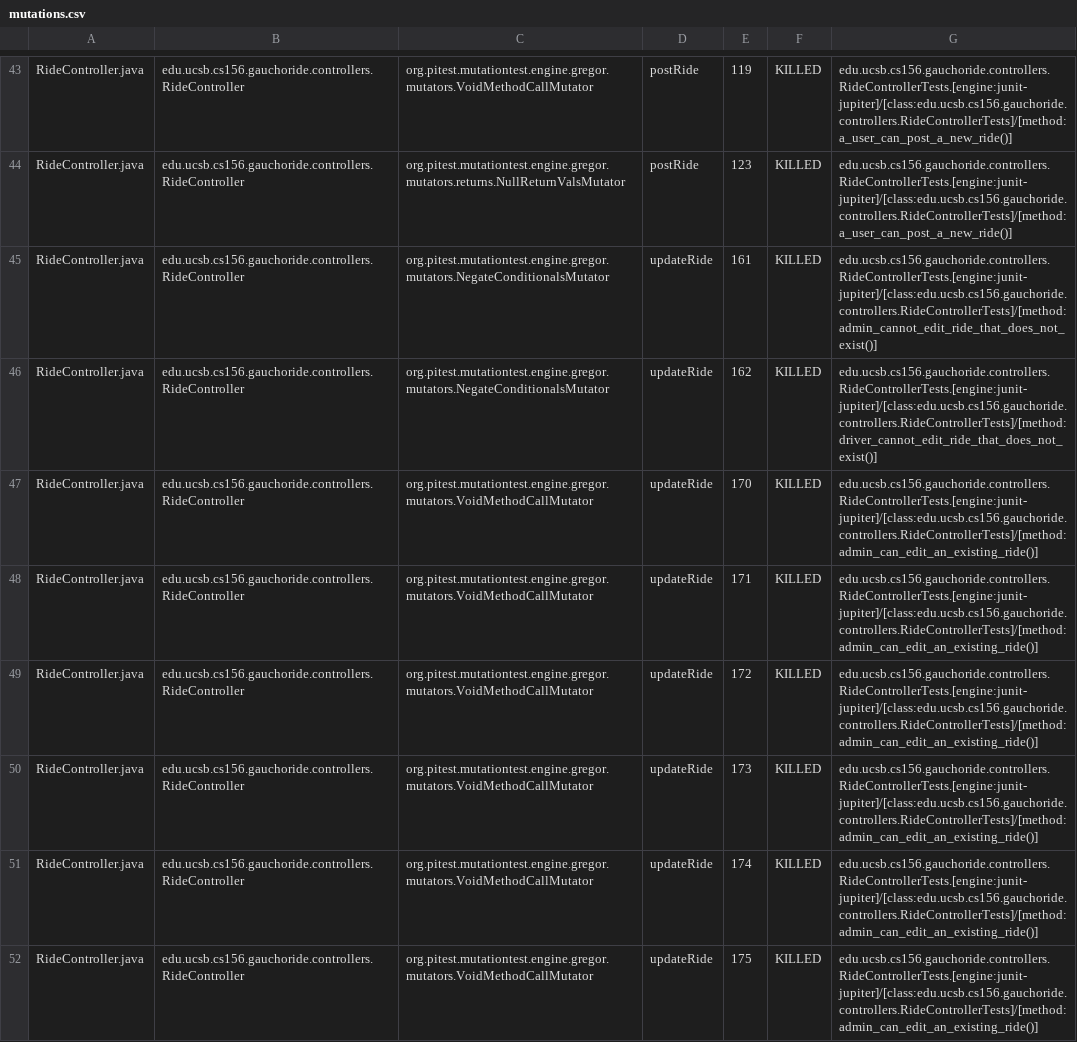
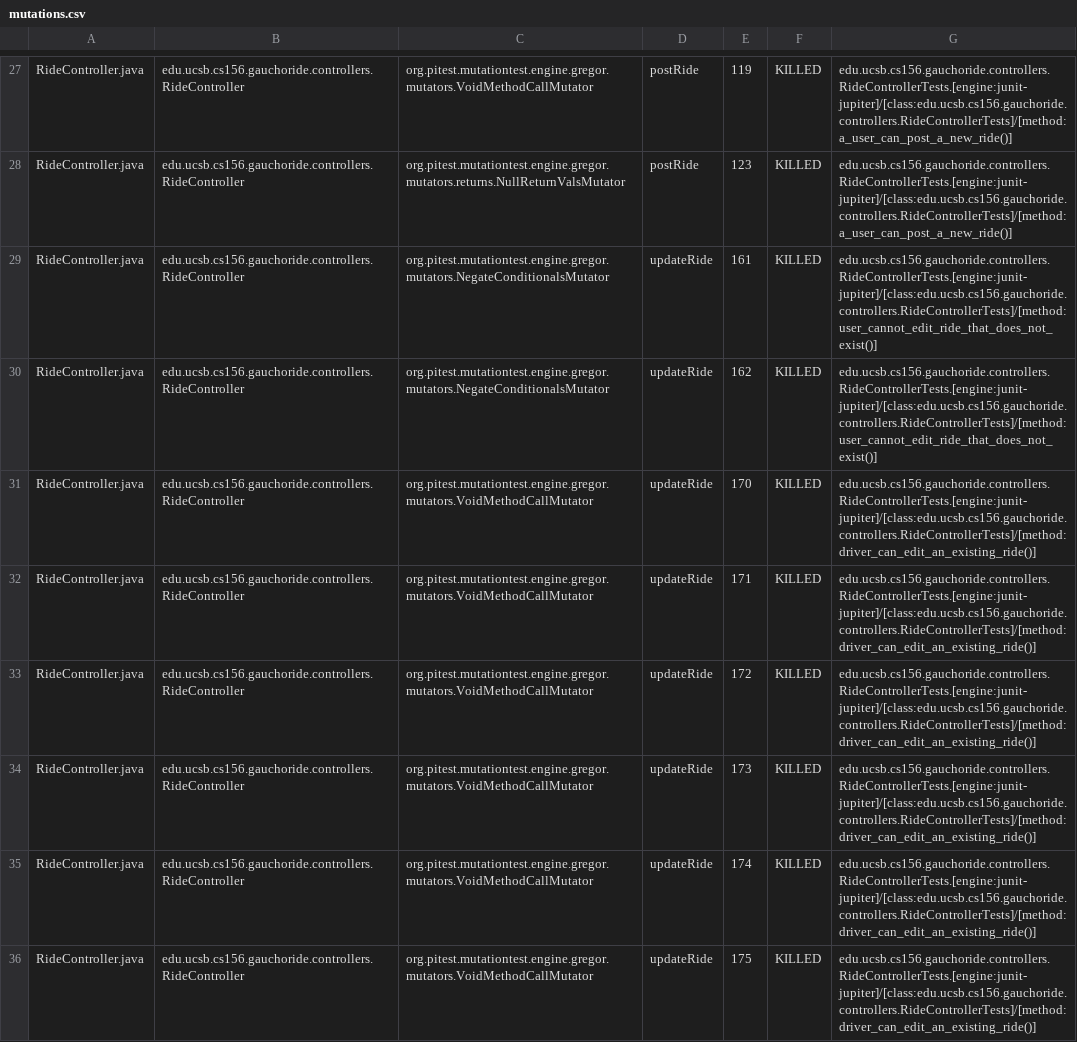
Before and after one commit to ucsb-cs156-w24/proj-gauchoride-w24-7pm-4, a CSV file: pitest/mutations.csv, drawn as a sheet; only a part is shown, gaps mark what is left out; addresses are those after the commit; the diff covers the shown part only; the diff names each change by its address in the sheet, - before the commit and + after, or states it on an @@ line.

Commit message:
Deploying to gh-pages from @ ucsb-cs156-w24/proj-gauchoride-w24-7pm-4@c25f988d47d6cba441d034cc8cb2450df54e3aee 🚀

```diff
--- a/pitest/mutations.csv
+++ b/pitest/mutations.csv
-G29: edu.ucsb.cs156.gauchoride.controllers.RideControllerTests.[engine:junit-jupiter]/[class:edu.ucsb.cs156.gauchoride.controllers.RideControllerTests]/[method:admin_cannot_edit_ride_that_does_not_exist()]
+G29: edu.ucsb.cs156.gauchoride.controllers.RideControllerTests.[engine:junit-jupiter]/[class:edu.ucsb.cs156.gauchoride.controllers.RideControllerTests]/[method:user_cannot_edit_ride_that_does_not_exist()]
-G30: edu.ucsb.cs156.gauchoride.controllers.RideControllerTests.[engine:junit-jupiter]/[class:edu.ucsb.cs156.gauchoride.controllers.RideControllerTests]/[method:driver_cannot_edit_ride_that_does_not_exist()]
+G30: edu.ucsb.cs156.gauchoride.controllers.RideControllerTests.[engine:junit-jupiter]/[class:edu.ucsb.cs156.gauchoride.controllers.RideControllerTests]/[method:user_cannot_edit_ride_that_does_not_exist()]
-G31:G36: edu.ucsb.cs156.gauchoride.controllers.RideControllerTests.[engine:junit-jupiter]/[class:edu.ucsb.cs156.gauchoride.controllers.RideControllerTests]/[method:admin_can_edit_an_existing_ride()]
+G31:G36: edu.ucsb.cs156.gauchoride.controllers.RideControllerTests.[engine:junit-jupiter]/[class:edu.ucsb.cs156.gauchoride.controllers.RideControllerTests]/[method:driver_can_edit_an_existing_ride()]
```
Also changed, not shown: 6 added rows, 6 removed rows, 19 moved rows and 38 edited cells elsewhere in this file, 17 other files.
